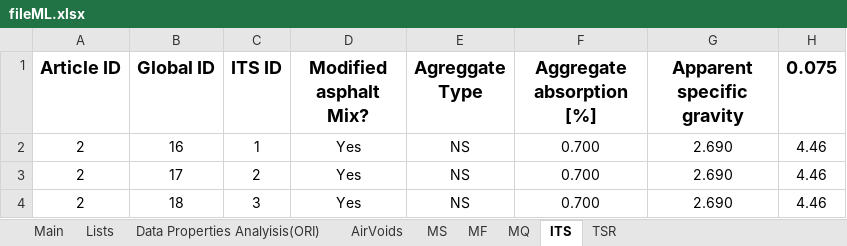
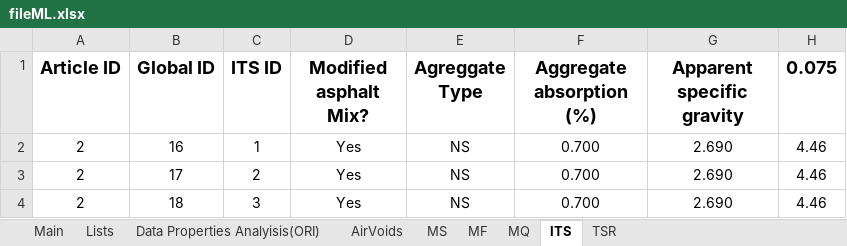
Before and after one commit to cavs1010/asphalt, an Excel workbook: fileML.xlsx, sheet ITS, drawn as a sheet; only a part is shown; values as stored, in another font and other column widths than the file's, no borders; the diff names each change by its address in the sheet, - before the commit and + after, or states it on an @@ line.

```diff
--- a/fileML.xlsx (sheet ITS)
+++ b/fileML.xlsx (sheet ITS)
-F1: Aggregate absorption [%]
+F1: Aggregate absorption (%)
```
Also changed, not shown: sheet TSR, sheet AirVoids, sheet MF, sheet MS, sheet Data Properties Analyisis(ORI), 1 other file.
